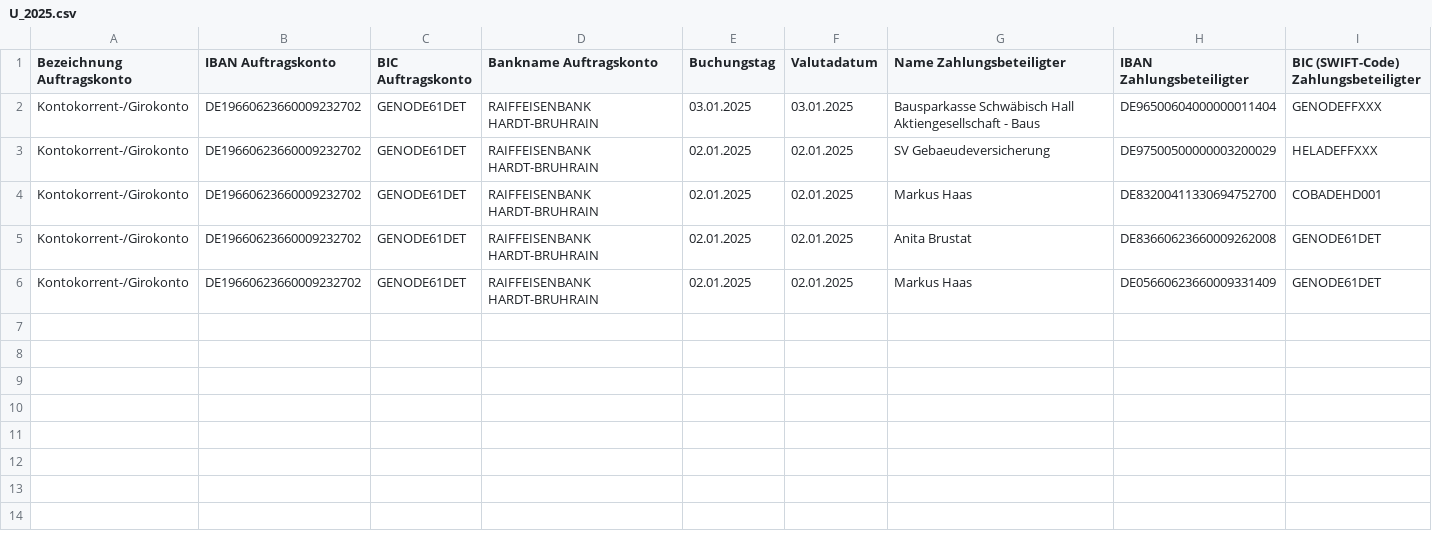
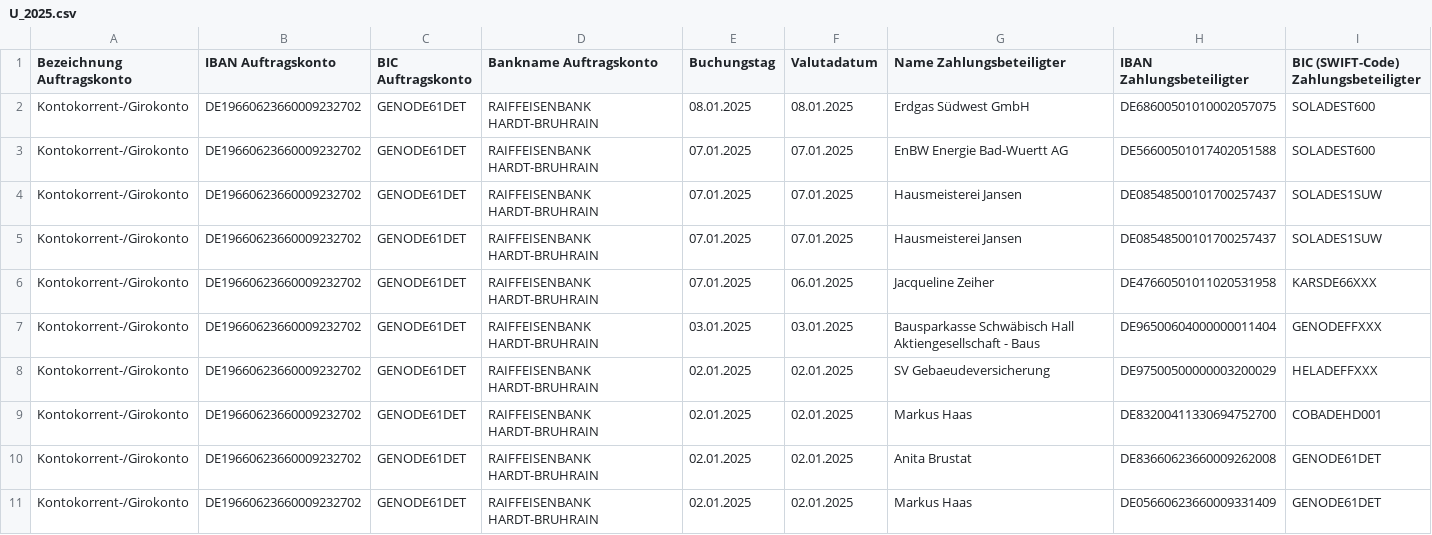
Before and after one commit to markushaas29/CPP, a CSV file: CSV_Files/U_2025.csv, drawn as a sheet; only a part is shown; rows hold the shown columns only; the diff names each change by its address in the sheet, - before the commit and + after, or states it on an @@ line.

Commit message:
U2025

```diff
--- a/CSV_Files/U_2025.csv
+++ b/CSV_Files/U_2025.csv
+row 2: Kontokorrent-/Girokonto | DE19660623660009232702 | GENODE61DET | RAIFFEISENBANK HARDT-BRUHRAIN | 08.01.2025 | 08.01.2025 | Erdgas Südwest GmbH | DE68600501010002057075 | SOLADEST600
+row 3: Kontokorrent-/Girokonto | DE19660623660009232702 | GENODE61DET | RAIFFEISENBANK HARDT-BRUHRAIN | 07.01.2025 | 07.01.2025 | EnBW Energie Bad-Wuertt AG | DE56600501017402051588 | SOLADEST600
+row 4: Kontokorrent-/Girokonto | DE19660623660009232702 | GENODE61DET | RAIFFEISENBANK HARDT-BRUHRAIN | 07.01.2025 | 07.01.2025 | Hausmeisterei Jansen | DE08548500101700257437 | SOLADES1SUW
+row 5: Kontokorrent-/Girokonto | DE19660623660009232702 | GENODE61DET | RAIFFEISENBANK HARDT-BRUHRAIN | 07.01.2025 | 07.01.2025 | Hausmeisterei Jansen | DE08548500101700257437 | SOLADES1SUW
+row 6: Kontokorrent-/Girokonto | DE19660623660009232702 | GENODE61DET | RAIFFEISENBANK HARDT-BRUHRAIN | 07.01.2025 | 06.01.2025 | Jacqueline Zeiher | DE47660501011020531958 | KARSDE66XXX
```
